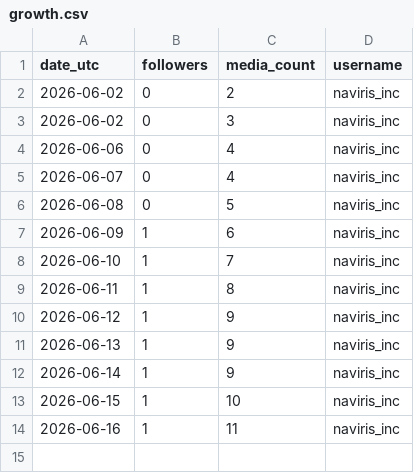
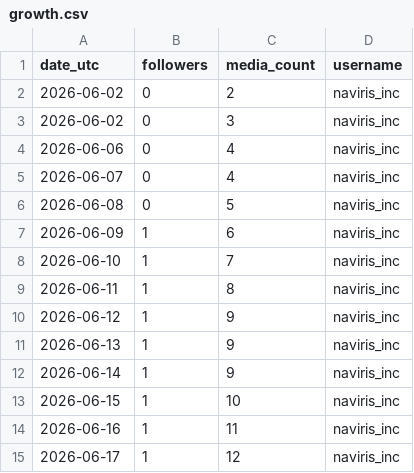
Before and after one commit to kura-naviris/naviris-ig-media, a CSV file: growth.csv, drawn as a sheet; the diff names each change by its address in the sheet, - before the commit and + after, or states it on an @@ line.

```diff
--- a/growth.csv
+++ b/growth.csv
+row 15: 2026-06-17 | 1 | 12 | naviris_inc
```
Also changed, not shown: posts.csv.
